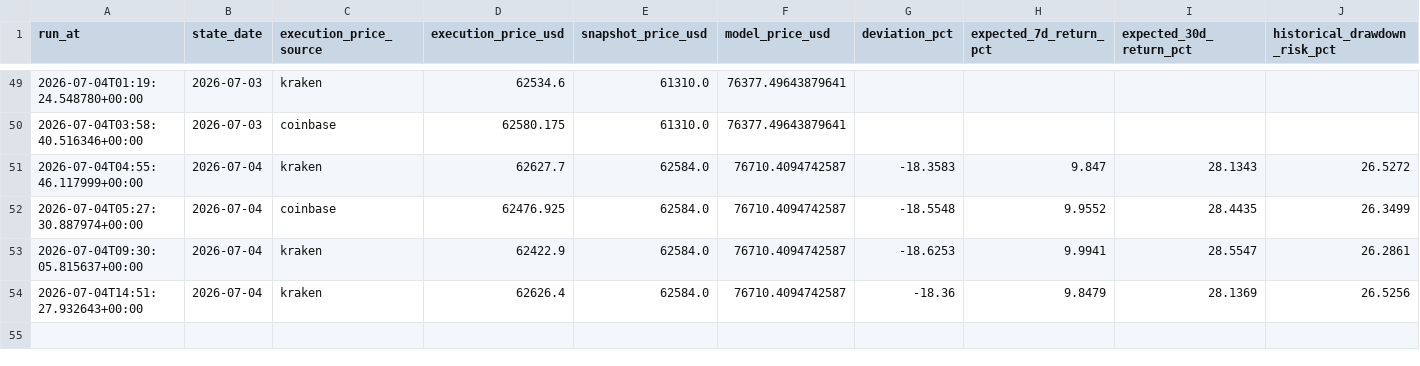
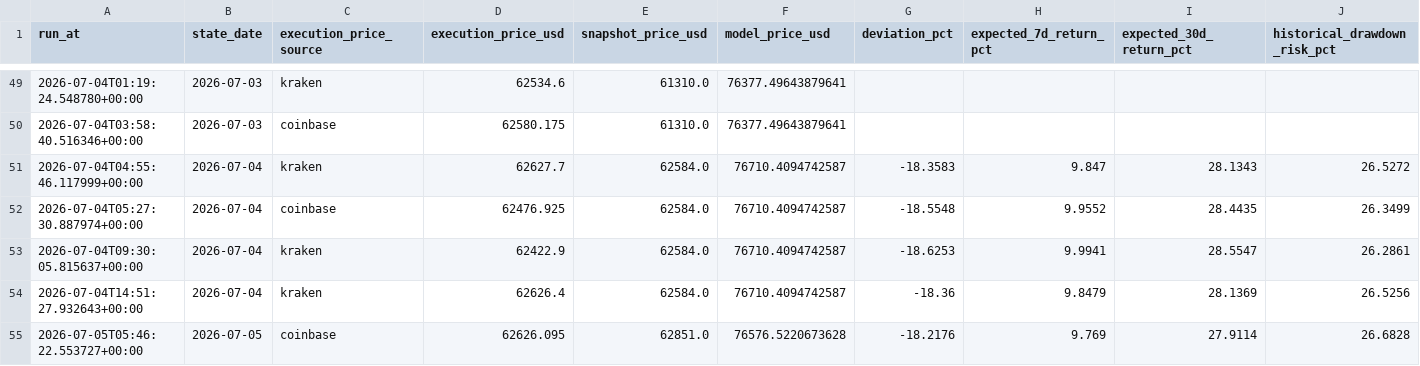
Before and after one commit to trendyiptv-a11y/Bitcoin, a CSV file: btc-swing-strategy/paper_trading_log.csv, drawn as a sheet; only a part is shown, gaps mark what is left out; rows hold the shown columns only; the diff names each change by its address in the sheet, - before the commit and + after, or states it on an @@ line.

```diff
--- a/btc-swing-strategy/paper_trading_log.csv
+++ b/btc-swing-strategy/paper_trading_log.csv
+row 55: 2026-07-05T05:46:22.553727+00:00 | 2026-07-05 | coinbase | 62626.095 | 62851.0 | 76576.5220673628 | -18.2176 | 9.769 | 27.9114 | 26.6828
```
Also changed, not shown: 2 other files.
